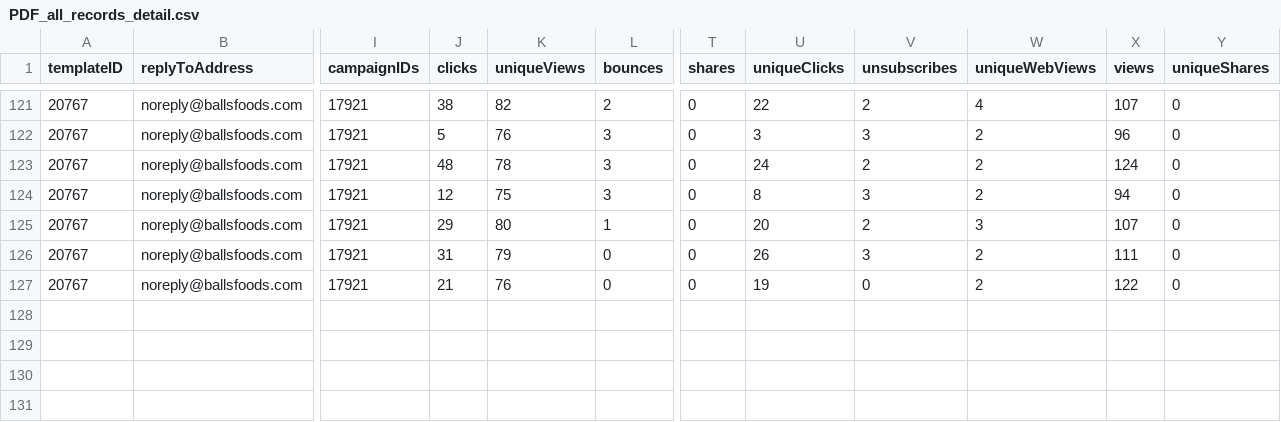
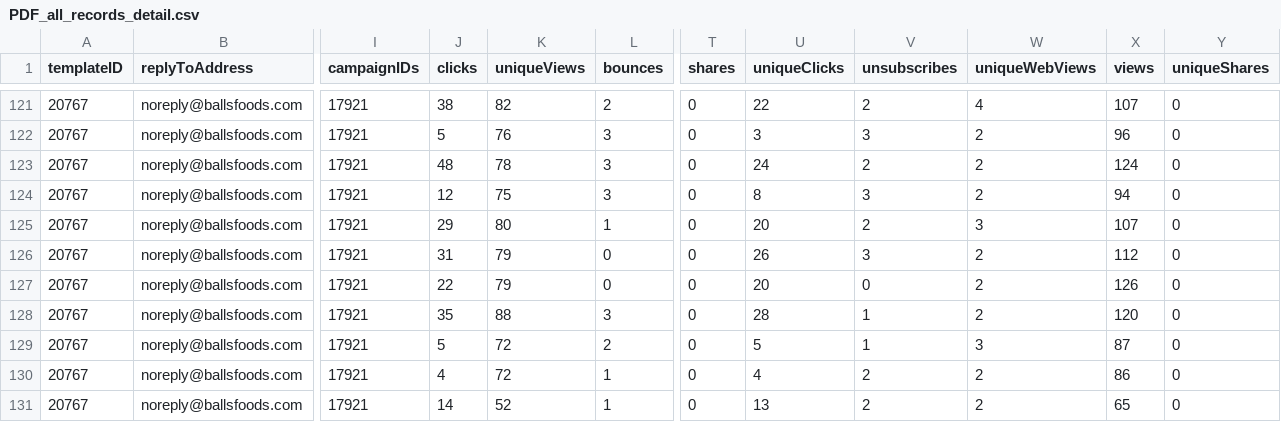
Before and after one commit to eComABattle/DataStudioDataMgr, a CSV file: output/PDF_all_records_detail.csv, drawn as a sheet; only a part is shown, gaps mark what is left out; rows hold the shown columns only; the diff names each change by its address in the sheet, - before the commit and + after, or states it on an @@ line.

```diff
--- a/output/PDF_all_records_detail.csv
+++ b/output/PDF_all_records_detail.csv
-X126 (views): 111
+X126 (views): 112
-J127 (clicks): 21
+J127 (clicks): 22
-K127 (uniqueViews): 76
+K127 (uniqueViews): 79
-U127 (uniqueClicks): 19
+U127 (uniqueClicks): 20
-X127 (views): 122
+X127 (views): 126
+row 128: 20767 | noreply@ballsfoods.com | 17921 | 35 | 88 | 3 | 0 | 28 | 1 | 2 | 120 | 0
+row 129: 20767 | noreply@ballsfoods.com | 17921 | 5 | 72 | 2 | 0 | 5 | 1 | 3 | 87 | 0
+row 130: 20767 | noreply@ballsfoods.com | 17921 | 4 | 72 | 1 | 0 | 4 | 2 | 2 | 86 | 0
+row 131: 20767 | noreply@ballsfoods.com | 17921 | 14 | 52 | 1 | 0 | 13 | 2 | 2 | 65 | 0
```
Also changed, not shown: output/store_2_all_records_detail.csv, output/store_3_all_records_detail.csv, 42 other files.
